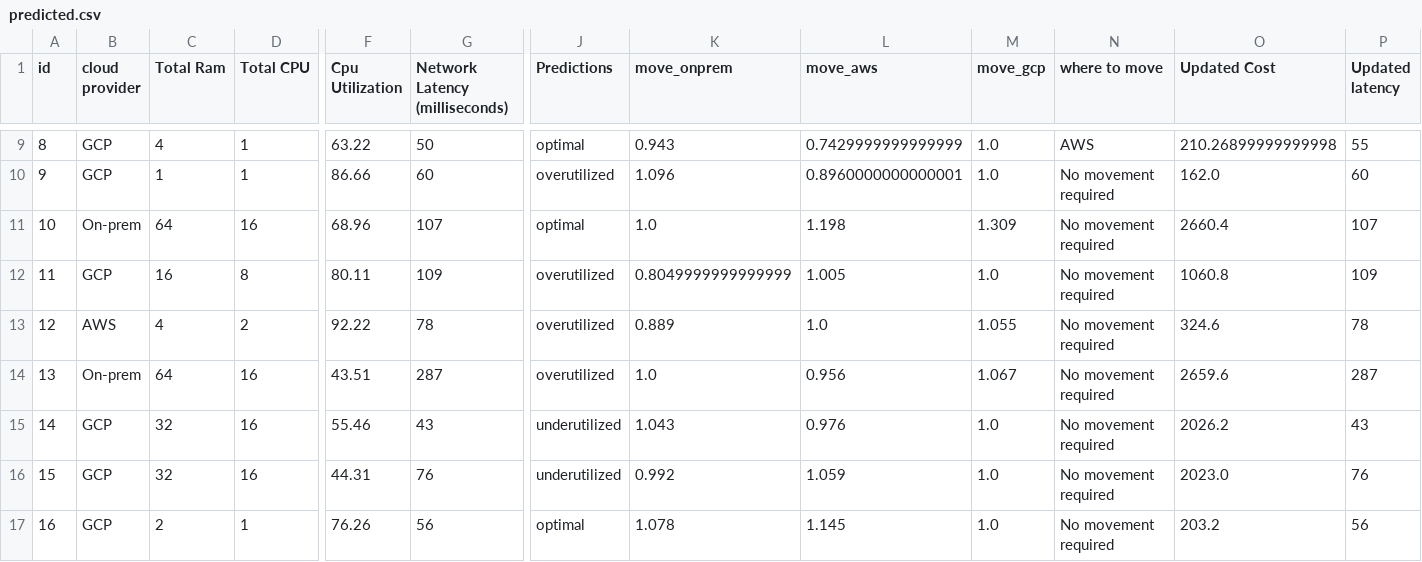
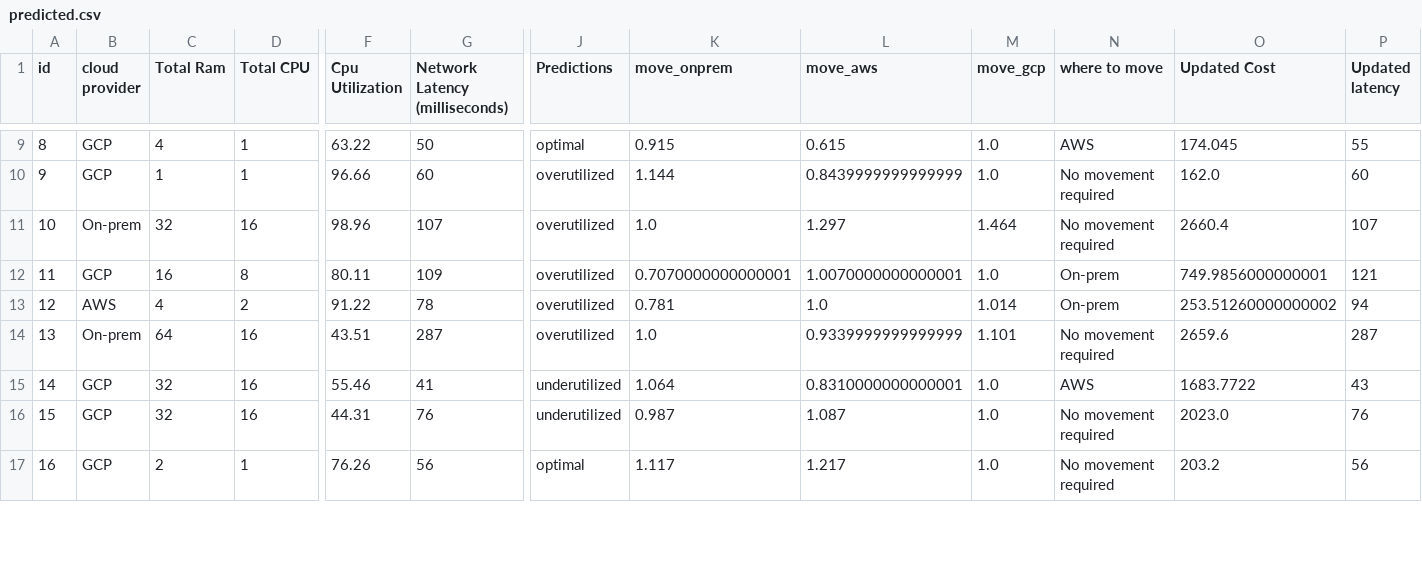
Before and after one commit to testsabirweb/vm_opt, a CSV file: datasets/predicted.csv, drawn as a sheet; only a part is shown, gaps mark what is left out; the diff covers the shown part only; the diff names each change by its address in the sheet, - before the commit and + after, or states it on an @@ line.

```diff
--- a/datasets/predicted.csv
+++ b/datasets/predicted.csv
-K9 (move_onprem): 0.943
+K9 (move_onprem): 0.915
-L9 (move_aws): 0.7429999999999999
+L9 (move_aws): 0.615
-O9 (Updated Cost): 210.26899999999998
+O9 (Updated Cost): 174.045
-F10 (Cpu Utilization): 86.66
+F10 (Cpu Utilization): 96.66
-K10 (move_onprem): 1.096
+K10 (move_onprem): 1.144
-L10 (move_aws): 0.8960000000000001
+L10 (move_aws): 0.8439999999999999
-C11 (Total Ram): 64
+C11 (Total Ram): 32
-F11 (Cpu Utilization): 68.96
+F11 (Cpu Utilization): 98.96
-J11 (Predictions): optimal
+J11 (Predictions): overutilized
-L11 (move_aws): 1.198
+L11 (move_aws): 1.297
-M11 (move_gcp): 1.309
+M11 (move_gcp): 1.464
-K12 (move_onprem): 0.8049999999999999
+K12 (move_onprem): 0.7070000000000001
-L12 (move_aws): 1.005
+L12 (move_aws): 1.0070000000000001
-N12:N13 (where to move): No movement required
+N12:N13 (where to move): On-prem
-O12 (Updated Cost): 1060.8
+O12 (Updated Cost): 749.9856000000001
-P12 (Updated latency): 109
+P12 (Updated latency): 121
-F13 (Cpu Utilization): 92.22
+F13 (Cpu Utilization): 91.22
-K13 (move_onprem): 0.889
+K13 (move_onprem): 0.781
-M13 (move_gcp): 1.055
+M13 (move_gcp): 1.014
-O13 (Updated Cost): 324.6
+O13 (Updated Cost): 253.51260000000002
-P13 (Updated latency): 78
+P13 (Updated latency): 94
-L14 (move_aws): 0.956
+L14 (move_aws): 0.9339999999999999
-M14 (move_gcp): 1.067
+M14 (move_gcp): 1.101
-G15 (Network Latency (milliseconds)): 43
+G15 (Network Latency (milliseconds)): 41
-K15 (move_onprem): 1.043
+K15 (move_onprem): 1.064
-L15 (move_aws): 0.976
+L15 (move_aws): 0.8310000000000001
-N15 (where to move): No movement required
+N15 (where to move): AWS
-O15 (Updated Cost): 2026.2
+O15 (Updated Cost): 1683.7722
-K16 (move_onprem): 0.992
+K16 (move_onprem): 0.987
-L16 (move_aws): 1.059
+L16 (move_aws): 1.087
-K17 (move_onprem): 1.078
+K17 (move_onprem): 1.117
-L17 (move_aws): 1.145
+L17 (move_aws): 1.217
```
Also changed, not shown: 60 edited cells elsewhere in this file, 4 other files.
